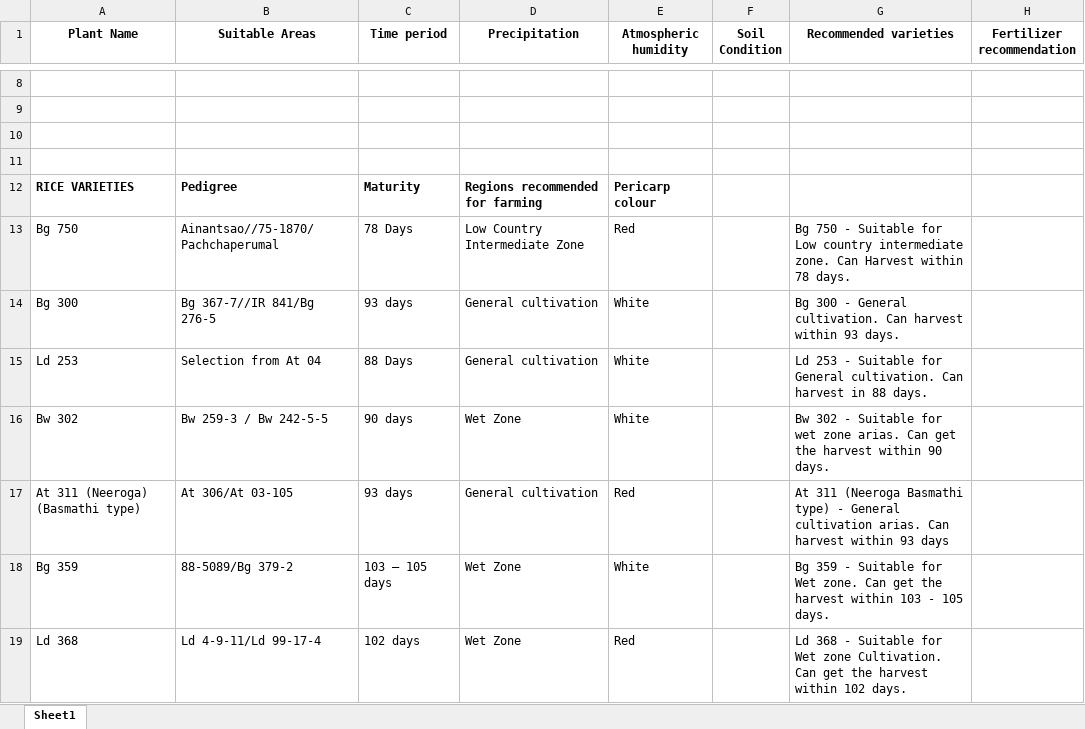
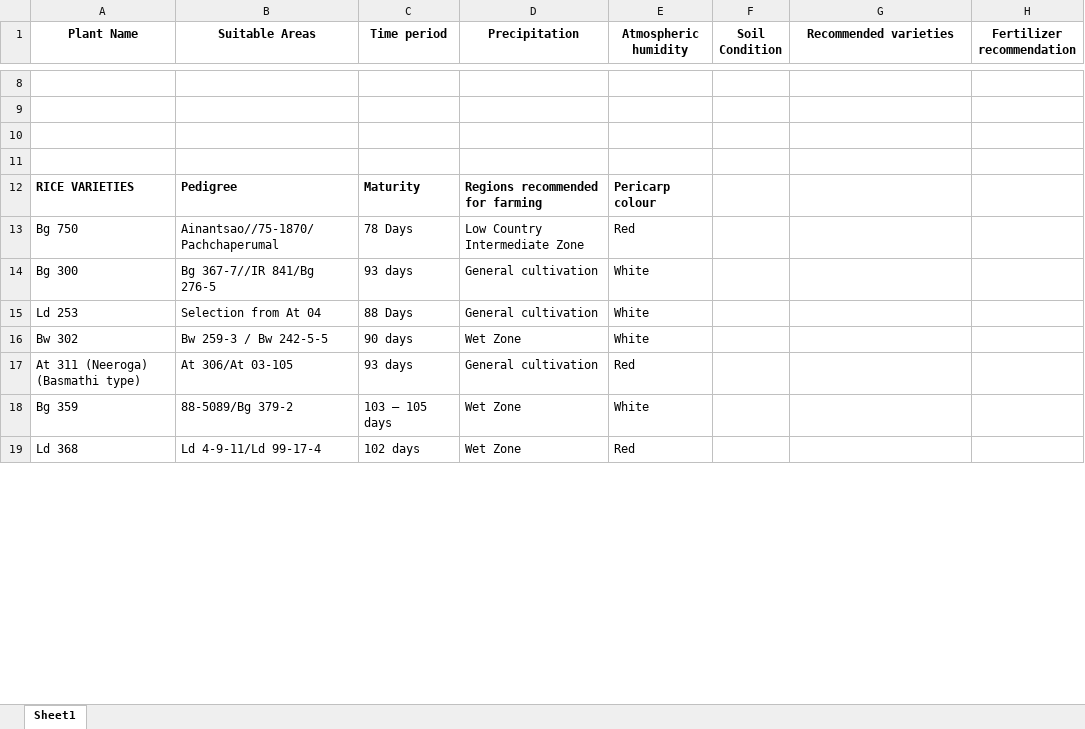
Before and after one commit to dinalUdagedara/SriGrow, an Excel workbook: CropDetails.xlsx, sheet Sheet1, drawn as a sheet; only a part is shown, gaps mark what is left out; values as stored, in another font and other column widths than the file's, no borders; charts and pictures not drawn; the diff covers the shown part only; the diff names each change by its address in the sheet, - before the commit and + after, or states it on an @@ line.

```diff
--- a/CropDetails.xlsx (sheet Sheet1)
+++ b/CropDetails.xlsx (sheet Sheet1)
-G13 (Recommended varieties): Bg 750 - Suitable for Low country intermediate zone. Can Harvest within 78 days.
+G13 (Recommended varieties): (empty)
-G14 (Recommended varieties): Bg 300 - General cultivation. Can harvest within 93 days.
+G14 (Recommended varieties): (empty)
-G15 (Recommended varieties): Ld 253 - Suitable for General cultivation. Can harvest in 88 days.
+G15 (Recommended varieties): (empty)
-G16 (Recommended varieties): Bw 302 - Suitable for wet zone arias. Can get the harvest within 90 days.
+G16 (Recommended varieties): (empty)
-G17 (Recommended varieties): At 311 (Neeroga Basmathi type) - General cultivation arias. Can harvest within 93 days
+G17 (Recommended varieties): (empty)
-G18 (Recommended varieties): Bg 359 - Suitable for Wet zone. Can get the harvest within 103 - 105 days.
+G18 (Recommended varieties): (empty)
-G19 (Recommended varieties): Ld 368 - Suitable for Wet zone Cultivation. Can get the harvest within 102 days.
+G19 (Recommended varieties): (empty)
```
Also changed, not shown: 13 edited cells elsewhere in this sheet, charts or pictures.
